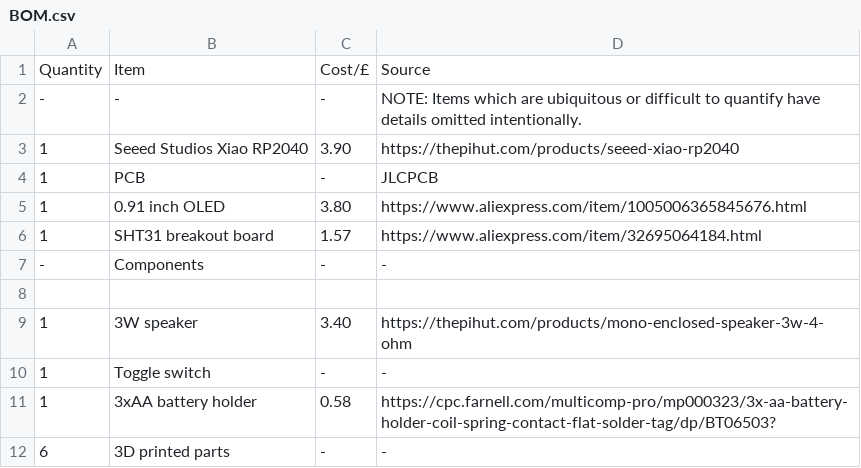
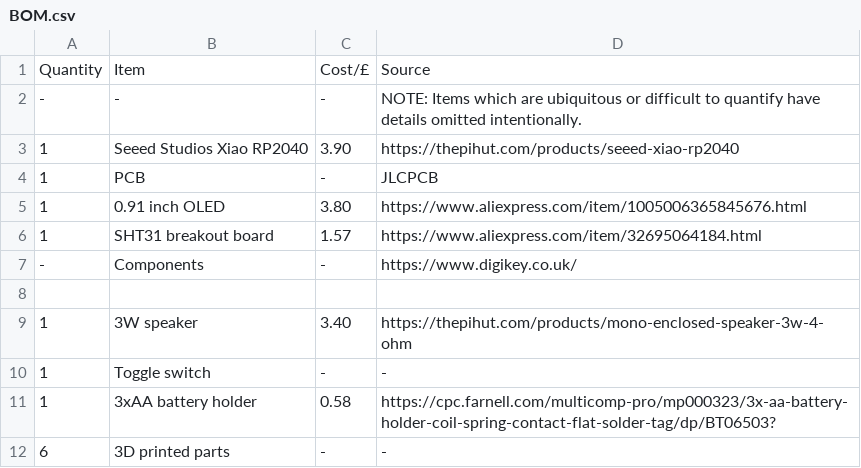
Before and after one commit to AndrewJ-25/Banjobox, a CSV file: BOM.csv, drawn as a sheet; only a part is shown.

Commit message:
Update BOM.csv

```diff
--- a/BOM.csv
+++ b/BOM.csv
@@ -6,3 +6,3 @@ Quantity, Item, Cost/£, Source
 1, SHT31 breakout board, 1.57, https://www.aliexpress.com/item/32695064184.html
--, Components, -, -
+-, Components, -, https://www.digikey.co.uk/
 
```
